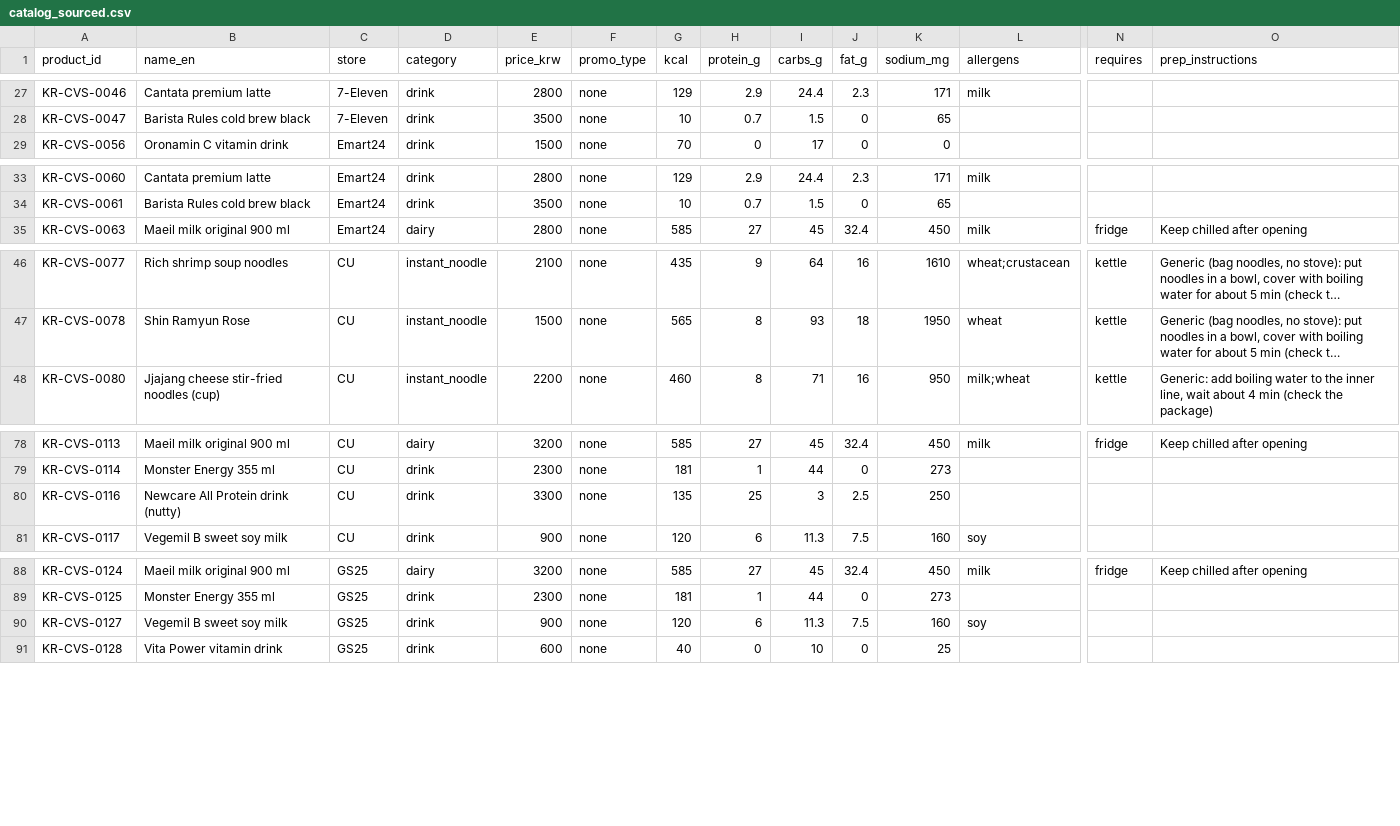
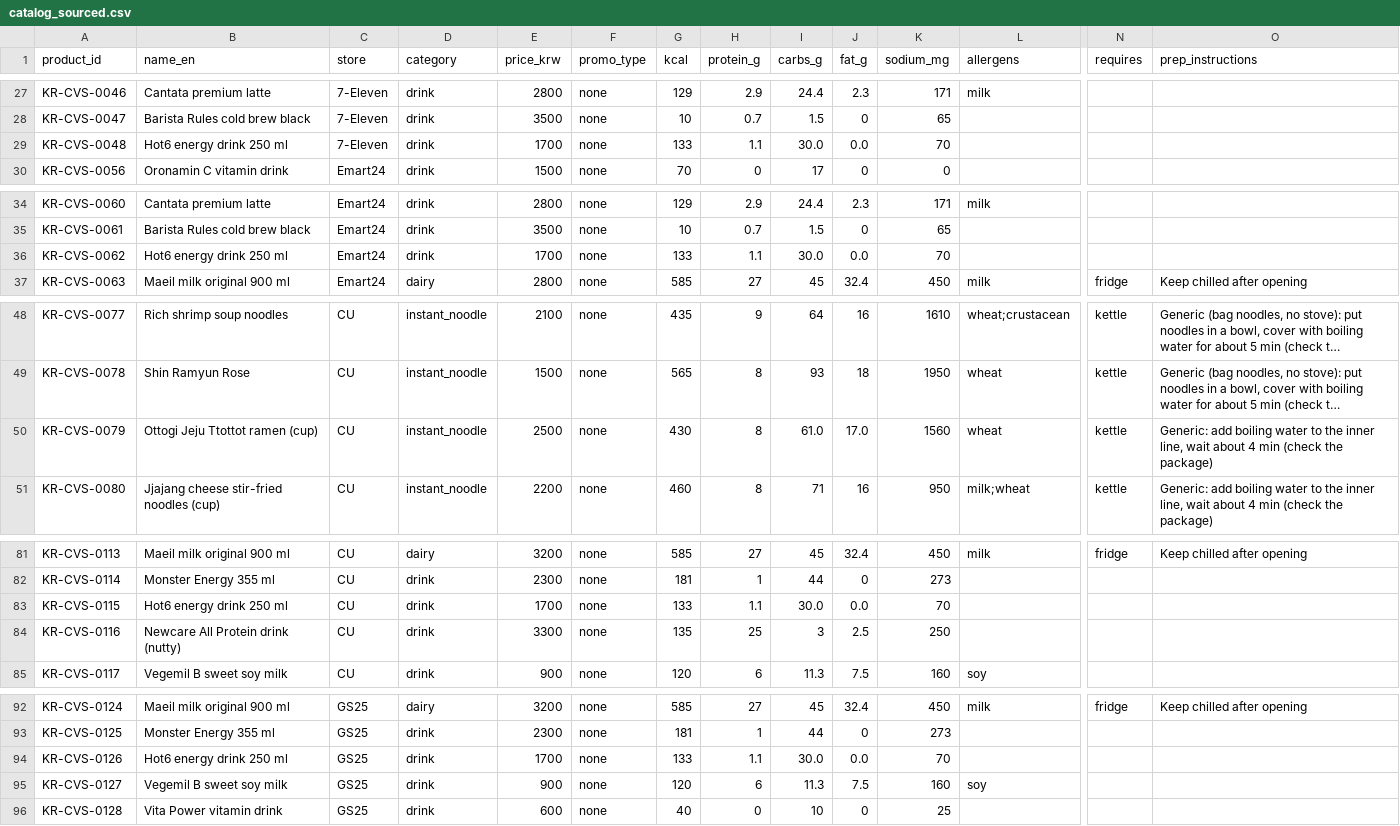
Before and after one commit to ThierryRR/DormMeal, a CSV file: data/catalog_sourced.csv, drawn as a sheet; only a part is shown, gaps mark what is left out; long unchanged cells end in …; rows hold the shown columns only; the diff covers the shown part only; the diff names each change by its address in the sheet, - before the commit and + after, or states it on an @@ line.

```diff
--- a/data/catalog_sourced.csv
+++ b/data/catalog_sourced.csv
+row 29: KR-CVS-0048 | Hot6 energy drink 250 ml | 7-Eleven | drink | 1700 | none | 133 | 1.1 | 30.0 | 0.0 | 70
+row 36: KR-CVS-0062 | Hot6 energy drink 250 ml | Emart24 | drink | 1700 | none | 133 | 1.1 | 30.0 | 0.0 | 70
+row 50: KR-CVS-0079 | Ottogi Jeju Ttottot ramen (cup) | CU | instant_noodle | 2500 | none | 430 | 8 | 61.0 | 17.0 | 1560 | wheat | kettle | Generic: add boiling water to the inner line, wait about 4 min (check the package)
+row 83: KR-CVS-0115 | Hot6 energy drink 250 ml | CU | drink | 1700 | none | 133 | 1.1 | 30.0 | 0.0 | 70
+row 94: KR-CVS-0126 | Hot6 energy drink 250 ml | GS25 | drink | 1700 | none | 133 | 1.1 | 30.0 | 0.0 | 70
```
Also changed, not shown: 12 edited cells elsewhere in this file, 7 other files.
